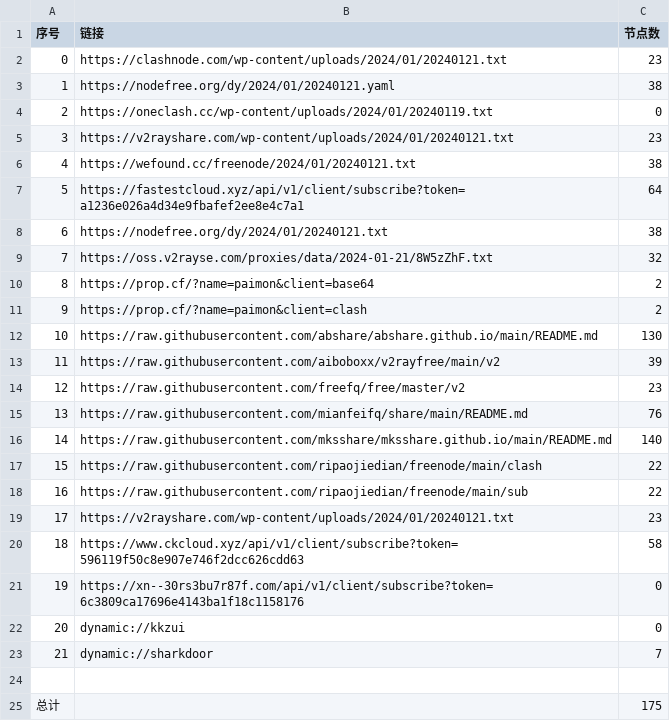
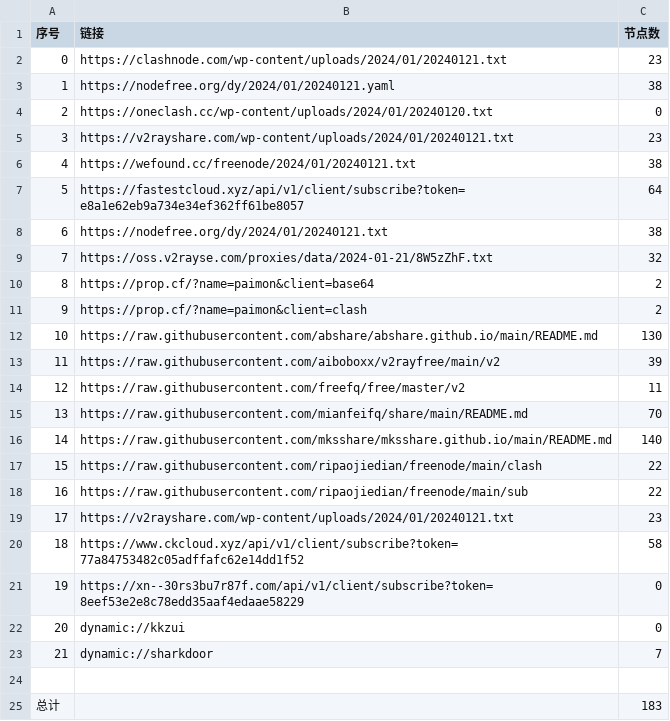
Before and after one commit to hdrafyy/NoMoreWalls, a CSV file: list_result.csv, drawn as a sheet.

```diff
--- a/list_result.csv
+++ b/list_result.csv
@@ -3,6 +3,6 @@
 1,https://nodefree.org/dy/2024/01/20240121.yaml,38
-2,https://oneclash.cc/wp-content/uploads/2024/01/20240119.txt,0
+2,https://oneclash.cc/wp-content/uploads/2024/01/20240120.txt,0
 3,https://v2rayshare.com/wp-content/uploads/2024/01/20240121.txt,23
 4,https://wefound.cc/freenode/2024/01/20240121.txt,38
-5,https://fastestcloud.xyz/api/v1/client/subscribe?token=a1236e026a4d34e9fbafef2ee8e4c7a1,64
+5,https://fastestcloud.xyz/api/v1/client/subscribe?token=e8a1e62eb9a734e34ef362ff61be8057,64
 6,https://nodefree.org/dy/2024/01/20240121.txt,38
@@ -13,4 +13,4 @@
 11,https://raw.githubusercontent.com/aiboboxx/v2rayfree/main/v2,39
-12,https://raw.githubusercontent.com/freefq/free/master/v2,23
-13,https://raw.githubusercontent.com/mianfeifq/share/main/README.md,76
+12,https://raw.githubusercontent.com/freefq/free/master/v2,11
+13,https://raw.githubusercontent.com/mianfeifq/share/main/README.md,70
 14,https://raw.githubusercontent.com/mksshare/mksshare.github.io/main/README.md,140
@@ -19,4 +19,4 @@
 17,https://v2rayshare.com/wp-content/uploads/2024/01/20240121.txt,23
-18,https://www.ckcloud.xyz/api/v1/client/subscribe?token=596119f50c8e907e746f2dcc626cdd63,58
-19,https://xn--30rs3bu7r87f.com/api/v1/client/subscribe?token=6c3809ca17696e4143ba1f18c1158176,0
+18,https://www.ckcloud.xyz/api/v1/client/subscribe?token=77a84753482c05adffafc62e14dd1f52,58
+19,https://xn--30rs3bu7r87f.com/api/v1/client/subscribe?token=8eef53e2e8c78edd35aaf4edaae58229,0
 20,dynamic://kkzui,0
@@ -24,2 +24,2 @@
 
-总计,,175
+总计,,183
```
Also changed, not shown: 13 other files.
